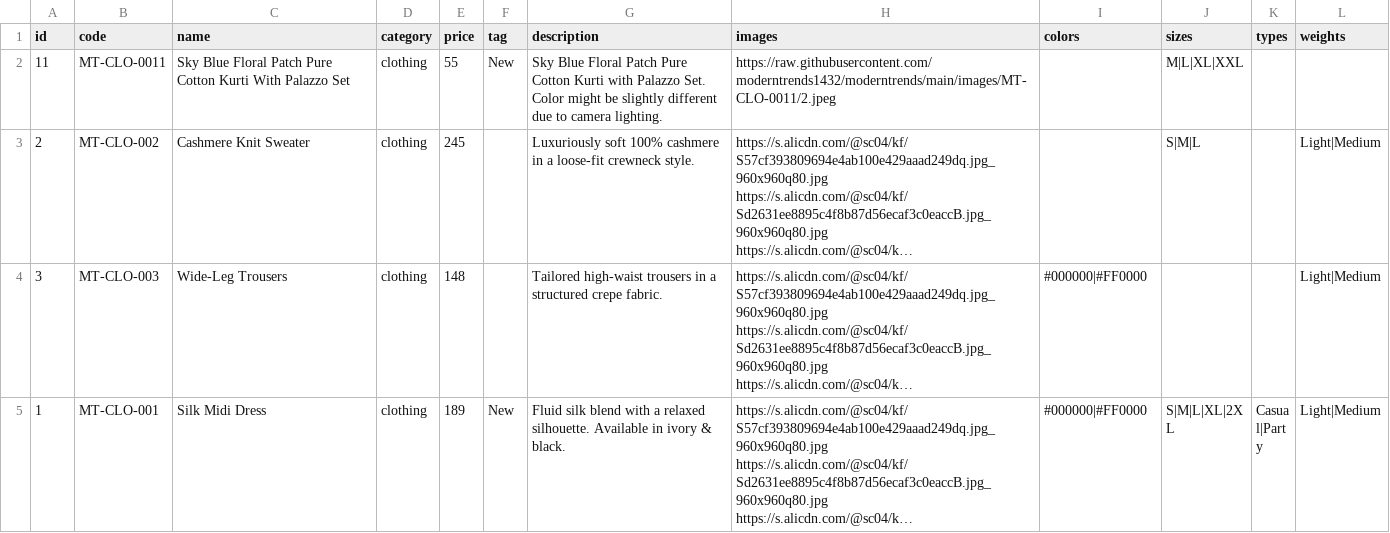
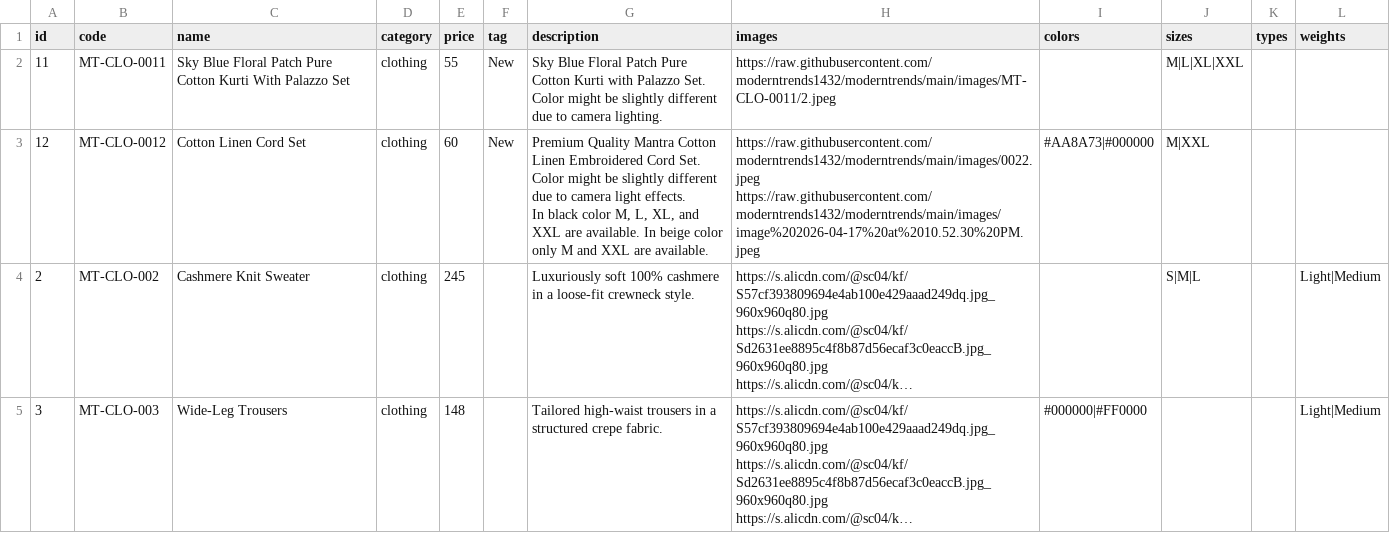
Before and after one commit to moderntrends1432/moderntrends, a CSV file: products.csv, drawn as a sheet; only a part is shown; the shorter side is filled out with more unchanged rows; long unchanged cells end in …; ↵ is a line break in a cell; the diff names each change by its address in the sheet, - before the commit and + after, or states it on an @@ line.

Commit message:
Update products.csv

```diff
--- a/products.csv
+++ b/products.csv
+row 3: 12 | MT-CLO-0012 | Cotton Linen Cord Set | clothing | 60 | New | Premium Quality Mantra Cotton Linen Embroidered Cord Set. ↵ Color might be slightly different due to camera light effects. ↵ In black color M, L, XL, and XXL are available. In beige color only M and XXL are available. | https://raw.githubusercontent.com/moderntrends1432/moderntrends/main/images/0022.jpeg ↵ https://raw.githubusercontent.com/moderntrends1432/moderntrends/main/images/image%202026-04-17%20at%2010.52.30%20PM.jpeg | #AA8A73|#000000 | M|XXL
```
